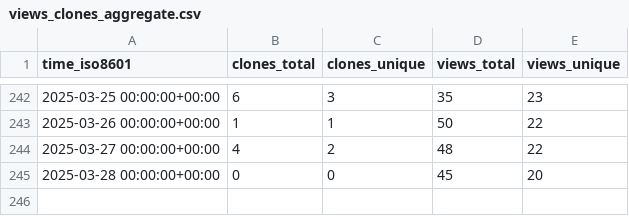
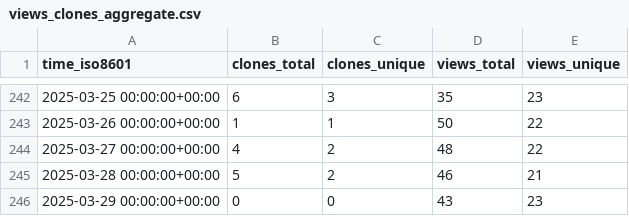
Before and after one commit to peff74/esp8266_OLED_HW-364A, a CSV file: peff74/esp8266_OLED_HW-364A/ghrs-data/views_clones_aggregate.csv, drawn as a sheet; only a part is shown, gaps mark what is left out.

```diff
--- a/peff74/esp8266_OLED_HW-364A/ghrs-data/views_clones_aggregate.csv
+++ b/peff74/esp8266_OLED_HW-364A/ghrs-data/views_clones_aggregate.csv
@@ -244,2 +244,3 @@ time_iso8601,clones_total,clones_unique,views_total,views_unique
 2025-03-27 00:00:00+00:00,4,2,48,22
-2025-03-28 00:00:00+00:00,0,0,45,20
+2025-03-28 00:00:00+00:00,5,2,46,21
+2025-03-29 00:00:00+00:00,0,0,43,23
```
Also changed, not shown: 1 other file.
